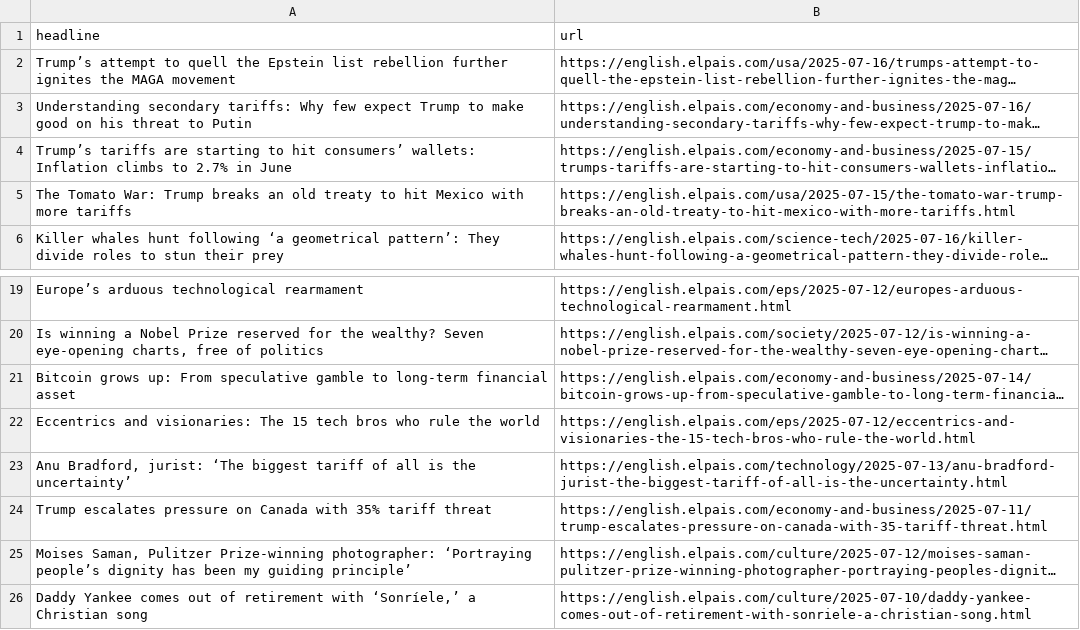
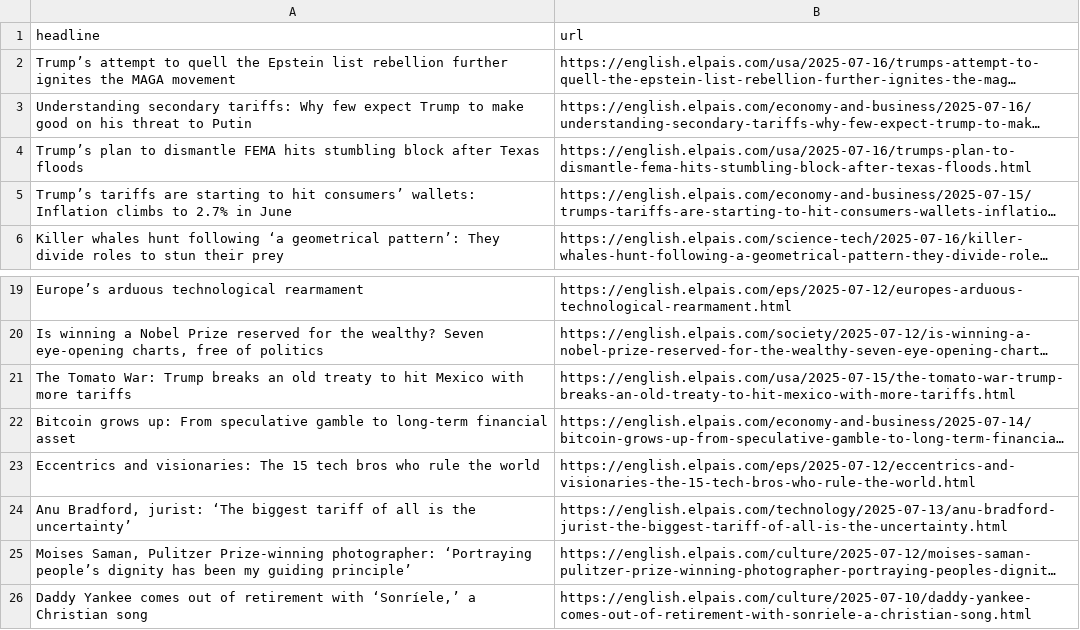
Before and after one commit to Filipe-Teles/el-pais-autoscraper, a CSV file: headlines.csv, drawn as a sheet; only a part is shown, gaps mark what is left out; long unchanged cells end in …; removed rows and columns are numbered as before the commit, all else as after; the diff names each change by its address in the sheet, - before the commit and + after, or states it on an @@ line.

```diff
--- a/headlines.csv
+++ b/headlines.csv
+row 4: Trump’s plan to dismantle FEMA hits stumbling block after Texas floods | https://english.elpais.com/usa/2025-07-16/trumps-plan-to-dismantle-fema-hits-stumbling-block-after-texas-floods.html
@@ row 5 moved to row 21: The Tomato War: Trump breaks an old trea… @@
-row 24: Trump escalates pressure on Canada with 35% tariff threat | https://english.elpais.com/economy-and-business/2025-07-11/trump-escalates-pressure-on-canada-with-35-tariff-threat.html
```
